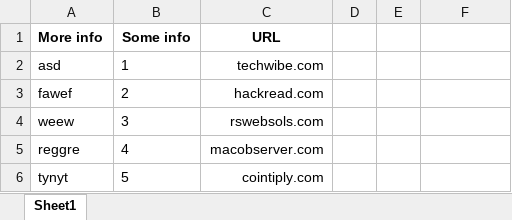
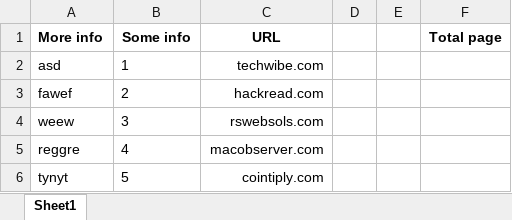
Before and after one commit to CyberBrainiac/Index-Thematicity, an Excel workbook: test0.xlsx, sheet Sheet1, drawn as a sheet; values as stored, in another font and other column widths than the file's, no borders; charts and pictures not drawn; the diff names each change by its address in the sheet, - before the commit and + after, or states it on an @@ line.

Commit message:
release 2
Add "read total page", "copy total page" function

```diff
--- a/test0.xlsx (sheet Sheet1)
+++ b/test0.xlsx (sheet Sheet1)
-F1: (empty)
+F1: Total page
```
Also changed, not shown: charts or pictures, 4 other files.
